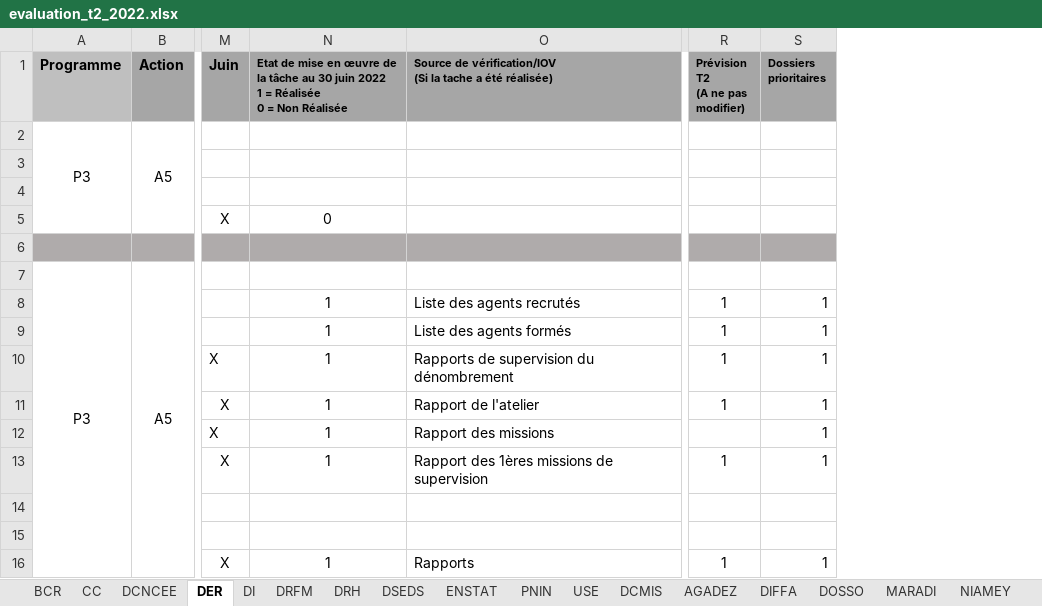
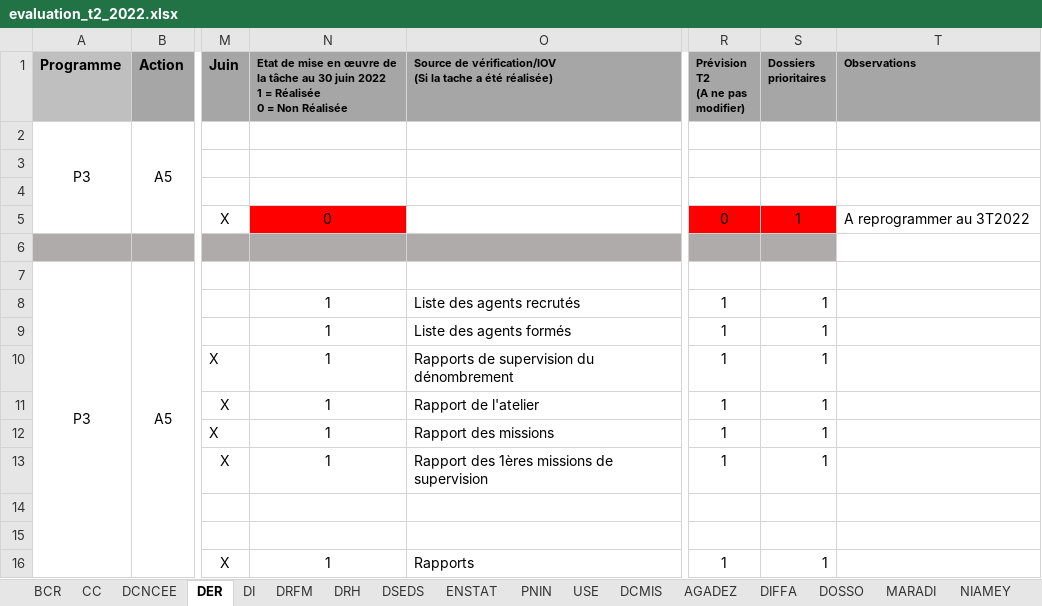
Before and after one commit to Abdoussalam/Evaluation_PAP, an Excel workbook: donnees/evaluation_t2_2022.xlsx, sheet DER, drawn as a sheet; only a part is shown, gaps mark what is left out; values as stored, in another font and other column widths than the file's, no borders; the diff covers the shown part only; the diff names each change by its address in the sheet, - before the commit and + after, or states it on an @@ line.

```diff
--- a/donnees/evaluation_t2_2022.xlsx (sheet DER)
+++ b/donnees/evaluation_t2_2022.xlsx (sheet DER)
+column T (Observations), row 5: A reprogrammer au 3T2022
-N5 fill: none
+N5 fill: #FF0000
-R5 (Prévision T2 (A ne pas modifier)): (empty)
+R5 (Prévision T2 (A ne pas modifier)): 0
-R5:S5 fill: none
+R5:S5 fill: #FF0000
-S5 (Dossiers prioritaires): (empty)
+S5 (Dossiers prioritaires): 1
-R12 (Prévision T2 (A ne pas modifier)): (empty)
+R12 (Prévision T2 (A ne pas modifier)): 1
```
Also changed, not shown: 12 edited cells and cell formats elsewhere in this sheet, sheet DCNCEE, sheet CC, sheet DI, sheet BCR, hidden cells.
